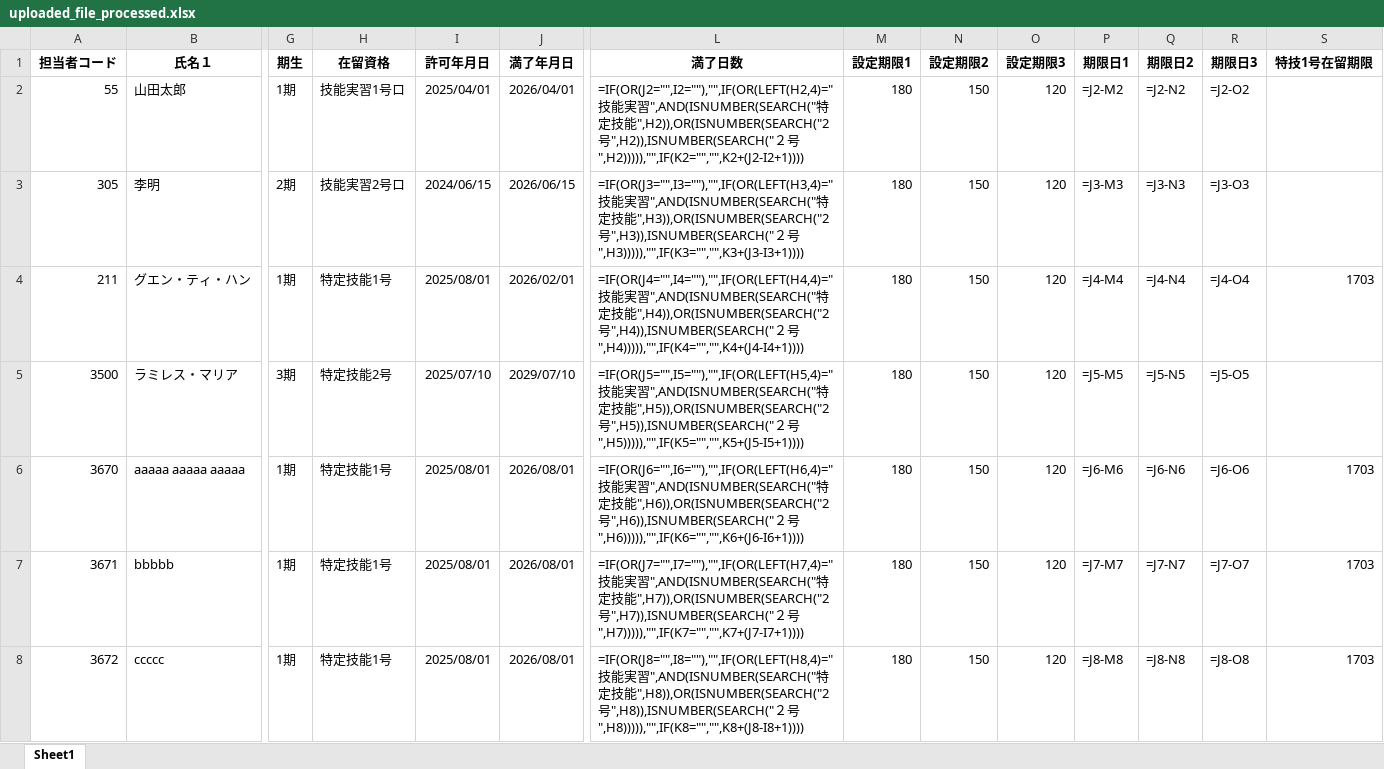
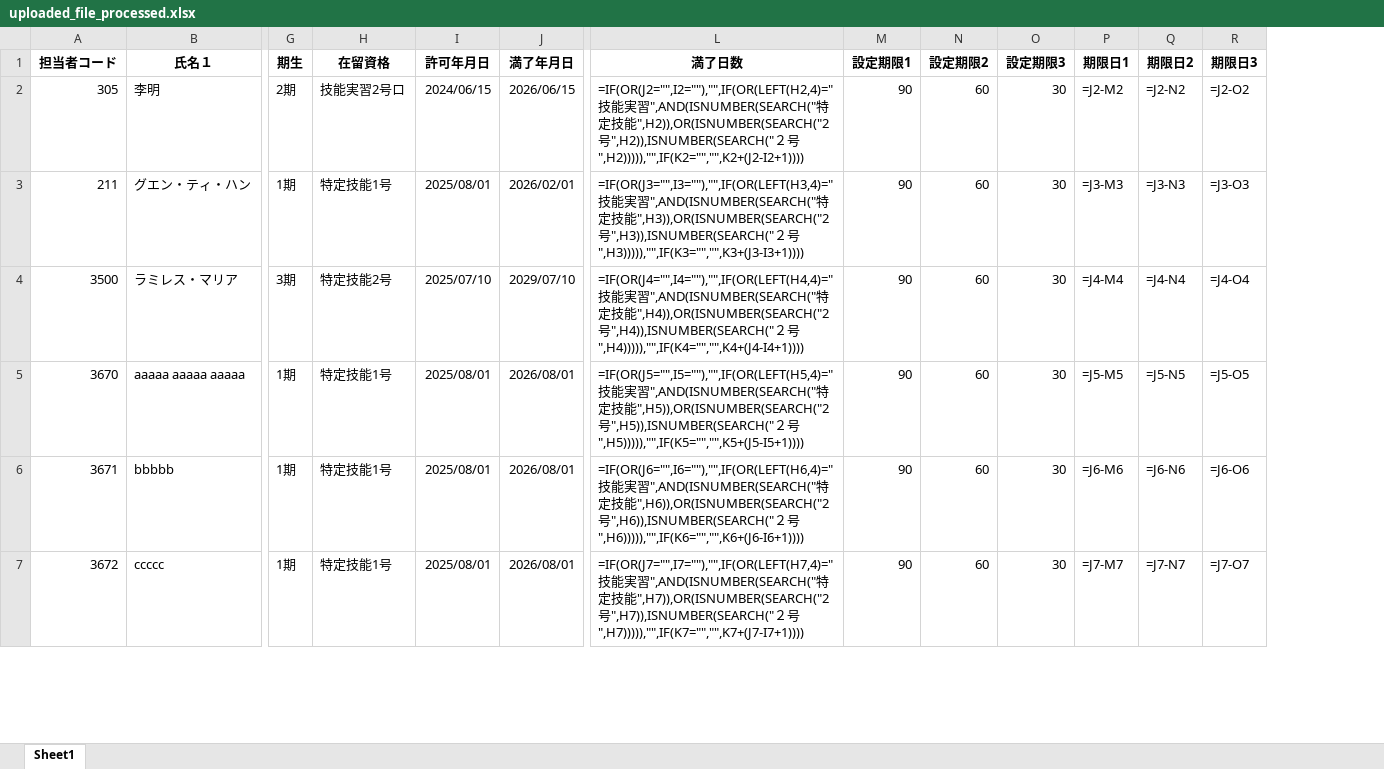
Before and after one commit to nami-ima3736/taskn-python-app4, an Excel workbook: uploads/uploaded_file_processed.xlsx, sheet Sheet1, drawn as a sheet; only a part is shown, gaps mark what is left out; values as stored, in another font and other column widths than the file's, no borders; formulas without a stored value are shown as written; removed rows and columns are numbered as before the commit, all else as after; rows hold the shown columns only; the diff covers the shown part only; the diff names each change by its address in the sheet, - before the commit and + after, or states it on an @@ line.

```diff
--- a/uploads/uploaded_file_processed.xlsx (sheet Sheet1)
+++ b/uploads/uploaded_file_processed.xlsx (sheet Sheet1)
-column S (特技1号在留期限), rows 4-8: 1703 |  | 1703 | 1703 | 1703
-row 2: 55 | 山田太郎 | 1期 | 技能実習1号ロ | 2025/04/01 | 2026/04/01 | =IF(OR(J2="",I2=""),"",IF(OR(LEFT(H2,4)="技能実習",AND(ISNUMBER(SEARCH("特定技能",H2)),OR(ISNUMBER(SEARCH("2号",H2)),ISNUMBER(SEARCH("２号",H2))))),"",IF(K2="","",K2+(J2-I2+1)))) | 180 | 150 | 120 | =J2-M2 | =J2-N2 | =J2-O2
-L2 (満了日数): =IF(OR(J3="",I3=""),"",IF(OR(LEFT(H3,4)="技能実習",AND(ISNUMBER(SEARCH("特定技能",H3)),OR(ISNUMBER(SEARCH("2号",H3)),ISNUMBER(SEARCH("２号",H3))))),"",IF(K3="","",K3+(J3-I3+1))))
+L2 (満了日数): =IF(OR(J2="",I2=""),"",IF(OR(LEFT(H2,4)="技能実習",AND(ISNUMBER(SEARCH("特定技能",H2)),OR(ISNUMBER(SEARCH("2号",H2)),ISNUMBER(SEARCH("２号",H2))))),"",IF(K2="","",K2+(J2-I2+1))))
-M2:M7 (設定期限1): 180
+M2:M7 (設定期限1): 90
-N2:N7 (設定期限2): 150
+N2:N7 (設定期限2): 60
-O2:O7 (設定期限3): 120
+O2:O7 (設定期限3): 30
-P2 (期限日1): =J3-M3
+P2 (期限日1): =J2-M2
-Q2 (期限日2): =J3-N3
+Q2 (期限日2): =J2-N2
-R2 (期限日3): =J3-O3
+R2 (期限日3): =J2-O2
-L3 (満了日数): =IF(OR(J4="",I4=""),"",IF(OR(LEFT(H4,4)="技能実習",AND(ISNUMBER(SEARCH("特定技能",H4)),OR(ISNUMBER(SEARCH("2号",H4)),ISNUMBER(SEARCH("２号",H4))))),"",IF(K4="","",K4+(J4-I4+1))))
+L3 (満了日数): =IF(OR(J3="",I3=""),"",IF(OR(LEFT(H3,4)="技能実習",AND(ISNUMBER(SEARCH("特定技能",H3)),OR(ISNUMBER(SEARCH("2号",H3)),ISNUMBER(SEARCH("２号",H3))))),"",IF(K3="","",K3+(J3-I3+1))))
-P3 (期限日1): =J4-M4
+P3 (期限日1): =J3-M3
-Q3 (期限日2): =J4-N4
+Q3 (期限日2): =J3-N3
-R3 (期限日3): =J4-O4
+R3 (期限日3): =J3-O3
-L4 (満了日数): =IF(OR(J5="",I5=""),"",IF(OR(LEFT(H5,4)="技能実習",AND(ISNUMBER(SEARCH("特定技能",H5)),OR(ISNUMBER(SEARCH("2号",H5)),ISNUMBER(SEARCH("２号",H5))))),"",IF(K5="","",K5+(J5-I5+1))))
+L4 (満了日数): =IF(OR(J4="",I4=""),"",IF(OR(LEFT(H4,4)="技能実習",AND(ISNUMBER(SEARCH("特定技能",H4)),OR(ISNUMBER(SEARCH("2号",H4)),ISNUMBER(SEARCH("２号",H4))))),"",IF(K4="","",K4+(J4-I4+1))))
-P4 (期限日1): =J5-M5
+P4 (期限日1): =J4-M4
-Q4 (期限日2): =J5-N5
+Q4 (期限日2): =J4-N4
-R4 (期限日3): =J5-O5
+R4 (期限日3): =J4-O4
-L5 (満了日数): =IF(OR(J6="",I6=""),"",IF(OR(LEFT(H6,4)="技能実習",AND(ISNUMBER(SEARCH("特定技能",H6)),OR(ISNUMBER(SEARCH("2号",H6)),ISNUMBER(SEARCH("２号",H6))))),"",IF(K6="","",K6+(J6-I6+1))))
+L5 (満了日数): =IF(OR(J5="",I5=""),"",IF(OR(LEFT(H5,4)="技能実習",AND(ISNUMBER(SEARCH("特定技能",H5)),OR(ISNUMBER(SEARCH("2号",H5)),ISNUMBER(SEARCH("２号",H5))))),"",IF(K5="","",K5+(J5-I5+1))))
-P5 (期限日1): =J6-M6
+P5 (期限日1): =J5-M5
-Q5 (期限日2): =J6-N6
+Q5 (期限日2): =J5-N5
-R5 (期限日3): =J6-O6
+R5 (期限日3): =J5-O5
-L6 (満了日数): =IF(OR(J7="",I7=""),"",IF(OR(LEFT(H7,4)="技能実習",AND(ISNUMBER(SEARCH("特定技能",H7)),OR(ISNUMBER(SEARCH("2号",H7)),ISNUMBER(SEARCH("２号",H7))))),"",IF(K7="","",K7+(J7-I7+1))))
+L6 (満了日数): =IF(OR(J6="",I6=""),"",IF(OR(LEFT(H6,4)="技能実習",AND(ISNUMBER(SEARCH("特定技能",H6)),OR(ISNUMBER(SEARCH("2号",H6)),ISNUMBER(SEARCH("２号",H6))))),"",IF(K6="","",K6+(J6-I6+1))))
-P6 (期限日1): =J7-M7
+P6 (期限日1): =J6-M6
-Q6 (期限日2): =J7-N7
+Q6 (期限日2): =J6-N6
-R6 (期限日3): =J7-O7
+R6 (期限日3): =J6-O6
-L7 (満了日数): =IF(OR(J8="",I8=""),"",IF(OR(LEFT(H8,4)="技能実習",AND(ISNUMBER(SEARCH("特定技能",H8)),OR(ISNUMBER(SEARCH("2号",H8)),ISNUMBER(SEARCH("２号",H8))))),"",IF(K8="","",K8+(J8-I8+1))))
+L7 (満了日数): =IF(OR(J7="",I7=""),"",IF(OR(LEFT(H7,4)="技能実習",AND(ISNUMBER(SEARCH("特定技能",H7)),OR(ISNUMBER(SEARCH("2号",H7)),ISNUMBER(SEARCH("２号",H7))))),"",IF(K7="","",K7+(J7-I7+1))))
-P7 (期限日1): =J8-M8
+P7 (期限日1): =J7-M7
-Q7 (期限日2): =J8-N8
+Q7 (期限日2): =J7-N7
-R7 (期限日3): =J8-O8
+R7 (期限日3): =J7-O7
```
Also changed, not shown: 24 removed rows and 287 edited cells elsewhere in this sheet, uploads/uploaded_file.xlsx, uploads/アラートリスト.xlsx, 18 other files.
